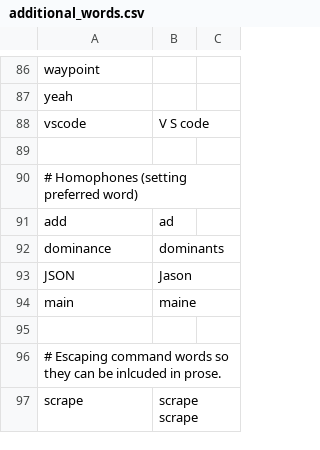
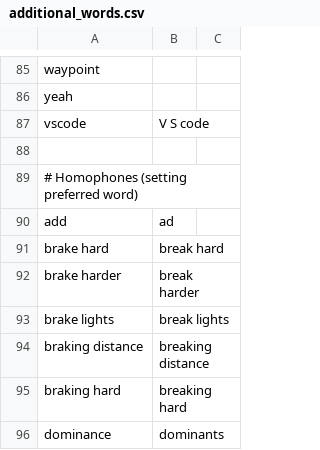
Before and after one commit to downscore/eam-talon, a CSV file: settings/additional_words.csv, drawn as a sheet; only a part is shown, gaps mark what is left out; the shorter side is filled out with more unchanged rows; the diff covers the shown part only.

```diff
--- a/settings/additional_words.csv
+++ b/settings/additional_words.csv
@@ -91,2 +90,7 @@ vscode, V S code
 add,ad
+brake hard,break hard
+brake harder,break harder
+brake lights,break lights
+braking distance,breaking distance
+braking hard,breaking hard
 dominance,dominants
```
Also changed, not shown: 7 added rows and 2 moved rows elsewhere in this file, settings/abbreviate.csv, 3 other files.
